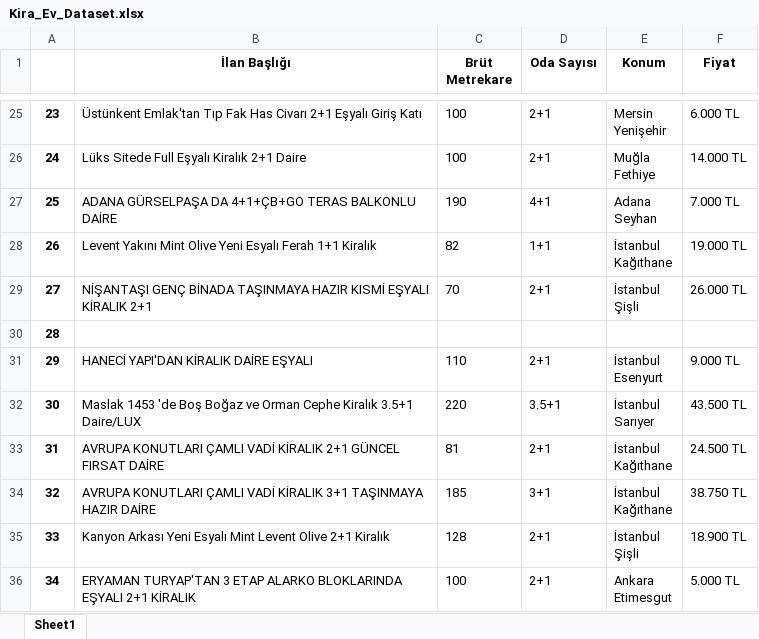
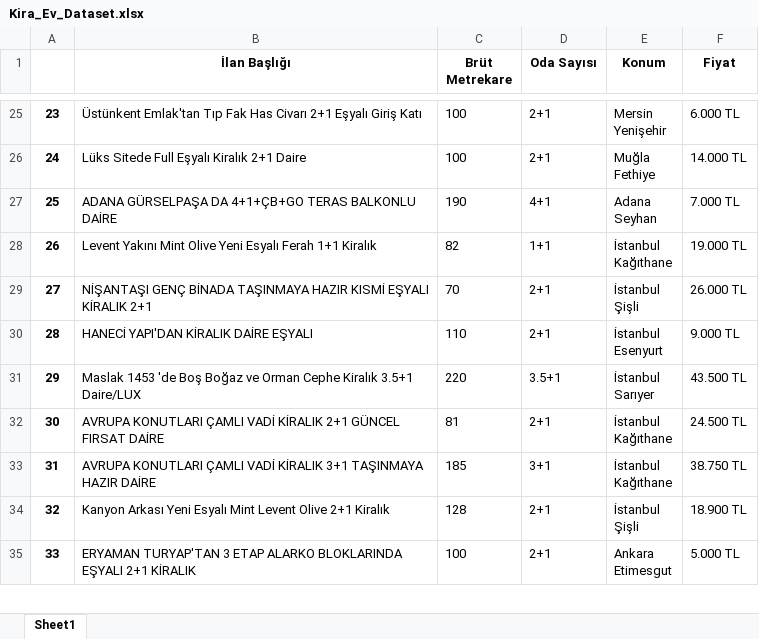
Before and after one commit to frkakl/House_Rent_Prices_with_Scraping, an Excel workbook: Kira_Ev_Dataset.xlsx, sheet Sheet1, drawn as a sheet; only a part is shown, gaps mark what is left out; values as stored, in another font and other column widths than the file's, no borders; removed rows and columns are numbered as before the commit, all else as after; the diff names each change by its address in the sheet, - before the commit and + after, or states it on an @@ line.

```diff
--- a/Kira_Ev_Dataset.xlsx (sheet Sheet1)
+++ b/Kira_Ev_Dataset.xlsx (sheet Sheet1)
-row 30: 28
@@ column A renumbered from row 30 down @@
```
Also changed, not shown: 1 other file.
